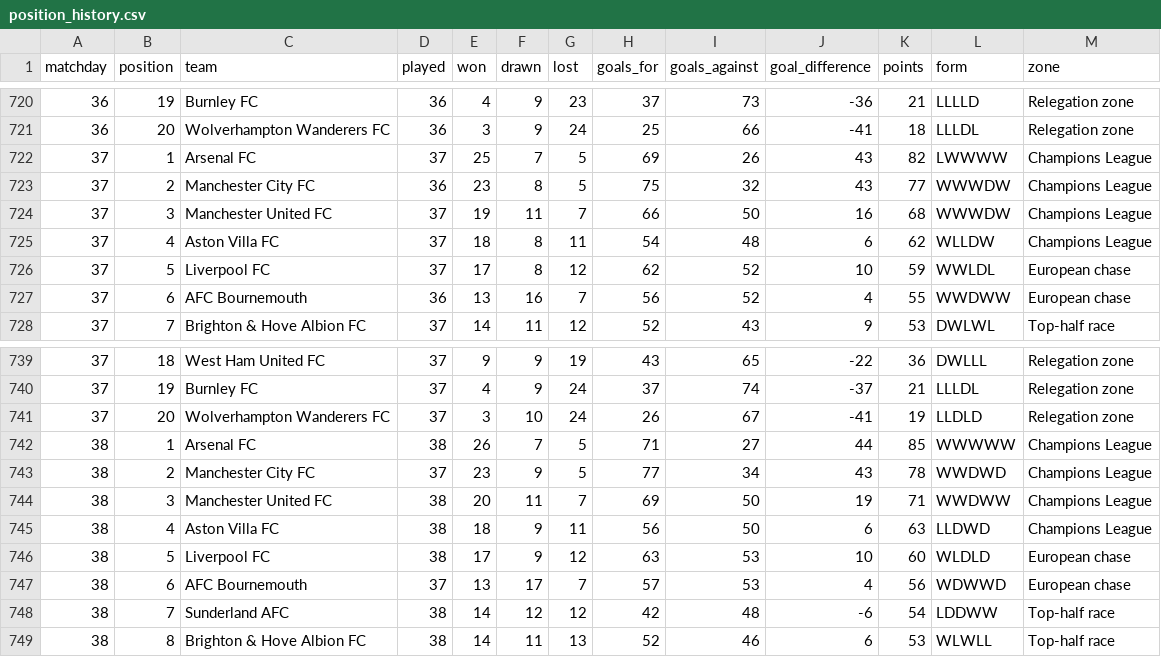
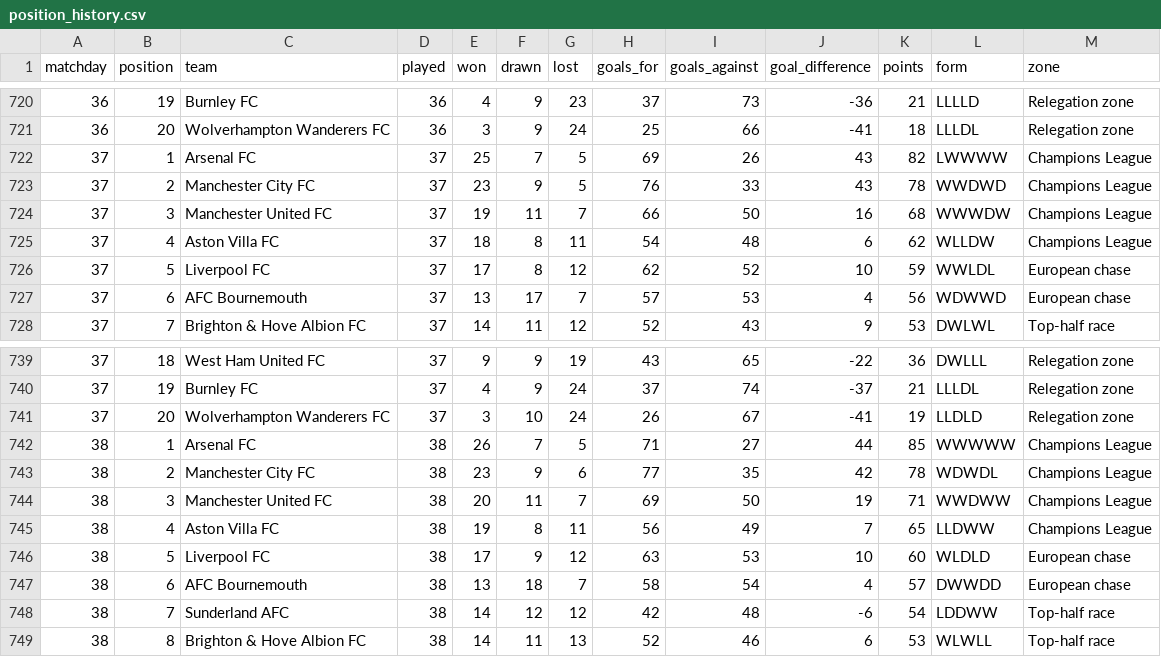
Before and after one commit to MPGPT1/premier_league_position_history, a CSV file: outputs/position_history.csv, drawn as a sheet; only a part is shown, gaps mark what is left out; the diff names each change by its address in the sheet, - before the commit and + after, or states it on an @@ line.

```diff
--- a/outputs/position_history.csv
+++ b/outputs/position_history.csv
-D723 (played): 36
+D723 (played): 37
-F723 (drawn): 8
+F723 (drawn): 9
-H723 (goals_for): 75
+H723 (goals_for): 76
-I723 (goals_against): 32
+I723 (goals_against): 33
-K723 (points): 77
+K723 (points): 78
-L723 (form): WWWDW
+L723 (form): WWDWD
-D727 (played): 36
+D727 (played): 37
-F727 (drawn): 16
+F727 (drawn): 17
-H727 (goals_for): 56
+H727 (goals_for): 57
-I727 (goals_against): 52
+I727 (goals_against): 53
-K727 (points): 55
+K727 (points): 56
-L727 (form): WWDWW
+L727 (form): WDWWD
-D743 (played): 37
+D743 (played): 38
-G743 (lost): 5
+G743 (lost): 6
-I743 (goals_against): 34
+I743 (goals_against): 35
-J743 (goal_difference): 43
+J743 (goal_difference): 42
-L743 (form): WWDWD
+L743 (form): WDWDL
-E745 (won): 18
+E745 (won): 19
-F745 (drawn): 9
+F745 (drawn): 8
-I745 (goals_against): 50
+I745 (goals_against): 49
-J745 (goal_difference): 6
+J745 (goal_difference): 7
-K745 (points): 63
+K745 (points): 65
-L745 (form): LLDWD
+L745 (form): LLDWW
-D747 (played): 37
+D747 (played): 38
-F747 (drawn): 17
+F747 (drawn): 18
-H747 (goals_for): 57
+H747 (goals_for): 58
-I747 (goals_against): 53
+I747 (goals_against): 54
-K747 (points): 56
+K747 (points): 57
-L747 (form): WDWWD
+L747 (form): DWWDD
```
Also changed, not shown: outputs/finished_matches.csv, outputs/latest_table.csv, 3 other files.
